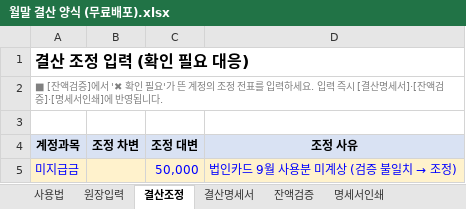
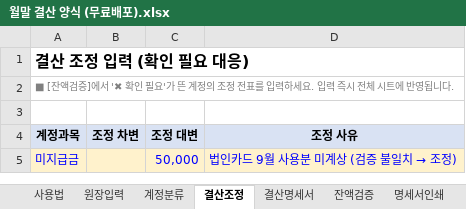
Before and after one commit to goldgarden9620419-maker/mynotes, an Excel workbook: 01-Projects/하루보고 홍보/월말 결산 양식 (무료배포).xlsx, sheet 결산조정, drawn as a sheet; values as stored, in another font and other column widths than the file's, no borders; the diff names each change by its address in the sheet, - before the commit and + after, or states it on an @@ line.

```diff
--- a/01-Projects/하루보고 홍보/월말 결산 양식 (무료배포).xlsx (sheet 결산조정)
+++ b/01-Projects/하루보고 홍보/월말 결산 양식 (무료배포).xlsx (sheet 결산조정)
+sheet tab: 계정분류
-A2 (계정과목): …즉시 [결산명세서]·[잔액검증]·[명세서인쇄]에 반영…
+A2 (계정과목): …즉시 전체 시트에 반영…
```
Also changed, not shown: sheet 명세서인쇄, sheet 결산명세서, sheet 잔액검증, sheet 사용법, sheet 원장입력.
